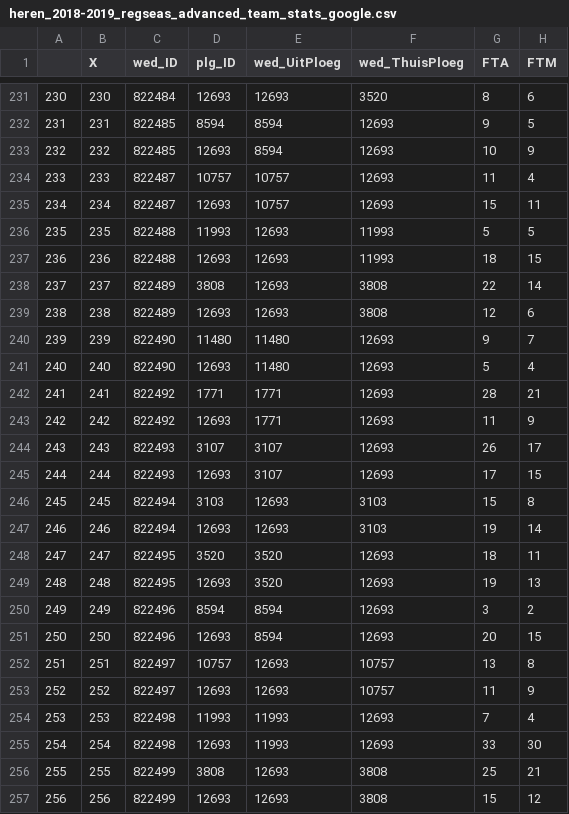
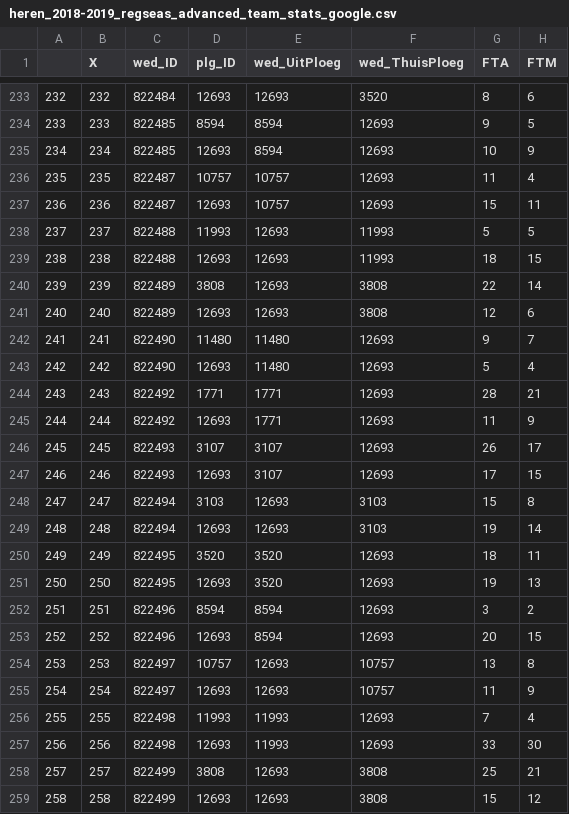
Before and after one commit to serra/bball, a CSV file: stats/heren_2018-2019_regseas_advanced_team_stats_google.csv, drawn as a sheet; only a part is shown, gaps mark what is left out; addresses are those after the commit; the diff covers the shown part only; the diff names each change by its address in the sheet, - before the commit and + after, or states it on an @@ line.

```diff
--- a/stats/heren_2018-2019_regseas_advanced_team_stats_google.csv
+++ b/stats/heren_2018-2019_regseas_advanced_team_stats_google.csv
@@ column A renumbered from row 208 down @@
-B233 (X): 230
+B233 (X): 232
-B234 (X): 231
+B234 (X): 233
-B235 (X): 232
+B235 (X): 234
-B236 (X): 233
+B236 (X): 235
-B237 (X): 234
+B237 (X): 236
-B238 (X): 235
+B238 (X): 237
-B239 (X): 236
+B239 (X): 238
-B240 (X): 237
+B240 (X): 239
-B241 (X): 238
+B241 (X): 240
-B242 (X): 239
+B242 (X): 241
-B243 (X): 240
+B243 (X): 242
-B244 (X): 241
+B244 (X): 243
-B245 (X): 242
+B245 (X): 244
-B246 (X): 243
+B246 (X): 245
-B247 (X): 244
+B247 (X): 246
-B248 (X): 245
+B248 (X): 247
-B249 (X): 246
+B249 (X): 248
-B250 (X): 247
+B250 (X): 249
-B251 (X): 248
+B251 (X): 250
-B252 (X): 249
+B252 (X): 251
-B253 (X): 250
+B253 (X): 252
-B254 (X): 251
+B254 (X): 253
-B255 (X): 252
+B255 (X): 254
-B256 (X): 253
+B256 (X): 255
-B257 (X): 254
+B257 (X): 256
-B258 (X): 255
+B258 (X): 257
-B259 (X): 256
+B259 (X): 258
```
Also changed, not shown: 2 added rows and 27 edited cells elsewhere in this file, stats/heren_2018-2019_regseas_advanced_team_stats.csv, stats/heren_2018-2019_regseas_team_totals.csv, 24 other files.
